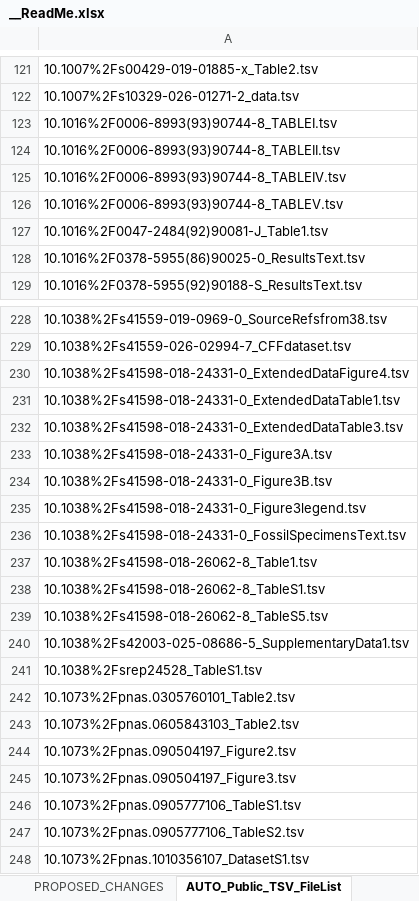
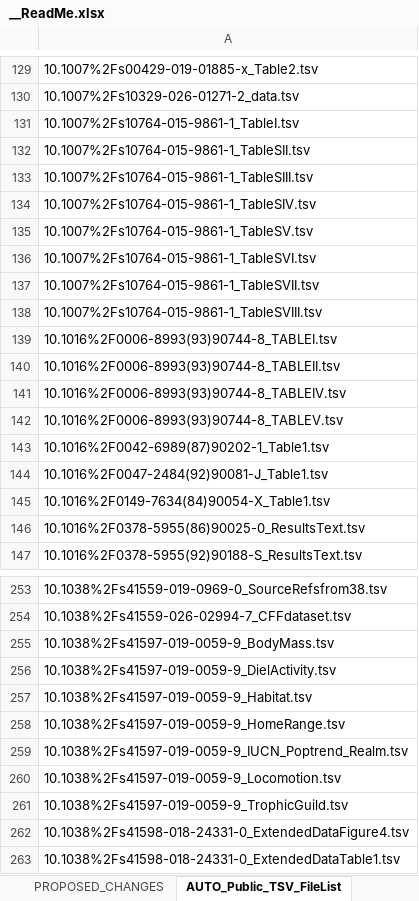
Before and after one commit to AleAliSousa/Evo-M1-Trait-Data, an Excel workbook: __ReadMe.xlsx, sheet AUTO_Public_TSV_FileList, drawn as a sheet; only a part is shown, gaps mark what is left out; the shorter side is filled out with more unchanged rows; values as stored, in another font and other column widths than the file's, no borders; the diff covers the shown part only; the diff names each change by its address in the sheet, - before the commit and + after, or states it on an @@ line.

```diff
--- a/__ReadMe.xlsx (sheet AUTO_Public_TSV_FileList)
+++ b/__ReadMe.xlsx (sheet AUTO_Public_TSV_FileList)
+row 131: 10.1007%2Fs10764-015-9861-1_TableI.tsv
+row 132: 10.1007%2Fs10764-015-9861-1_TableSII.tsv
+row 133: 10.1007%2Fs10764-015-9861-1_TableSIII.tsv
+row 134: 10.1007%2Fs10764-015-9861-1_TableSIV.tsv
+row 135: 10.1007%2Fs10764-015-9861-1_TableSV.tsv
+row 136: 10.1007%2Fs10764-015-9861-1_TableSVI.tsv
+row 137: 10.1007%2Fs10764-015-9861-1_TableSVII.tsv
+row 138: 10.1007%2Fs10764-015-9861-1_TableSVIII.tsv
+row 143: 10.1016%2F0042-6989(87)90202-1_Table1.tsv
+row 145: 10.1016%2F0149-7634(84)90054-X_Table1.tsv
+row 255: 10.1038%2Fs41597-019-0059-9_BodyMass.tsv
+row 256: 10.1038%2Fs41597-019-0059-9_DielActivity.tsv
+row 257: 10.1038%2Fs41597-019-0059-9_Habitat.tsv
+row 258: 10.1038%2Fs41597-019-0059-9_HomeRange.tsv
+row 259: 10.1038%2Fs41597-019-0059-9_IUCN_Poptrend_Realm.tsv
+row 260: 10.1038%2Fs41597-019-0059-9_Locomotion.tsv
+row 261: 10.1038%2Fs41597-019-0059-9_TrophicGuild.tsv
```
Also changed, not shown: 58 added rows and 1 removed row elsewhere in this sheet, sheet Sheet1, formulas that keep their value, hidden cells, charts or pictures, 3 other files.
